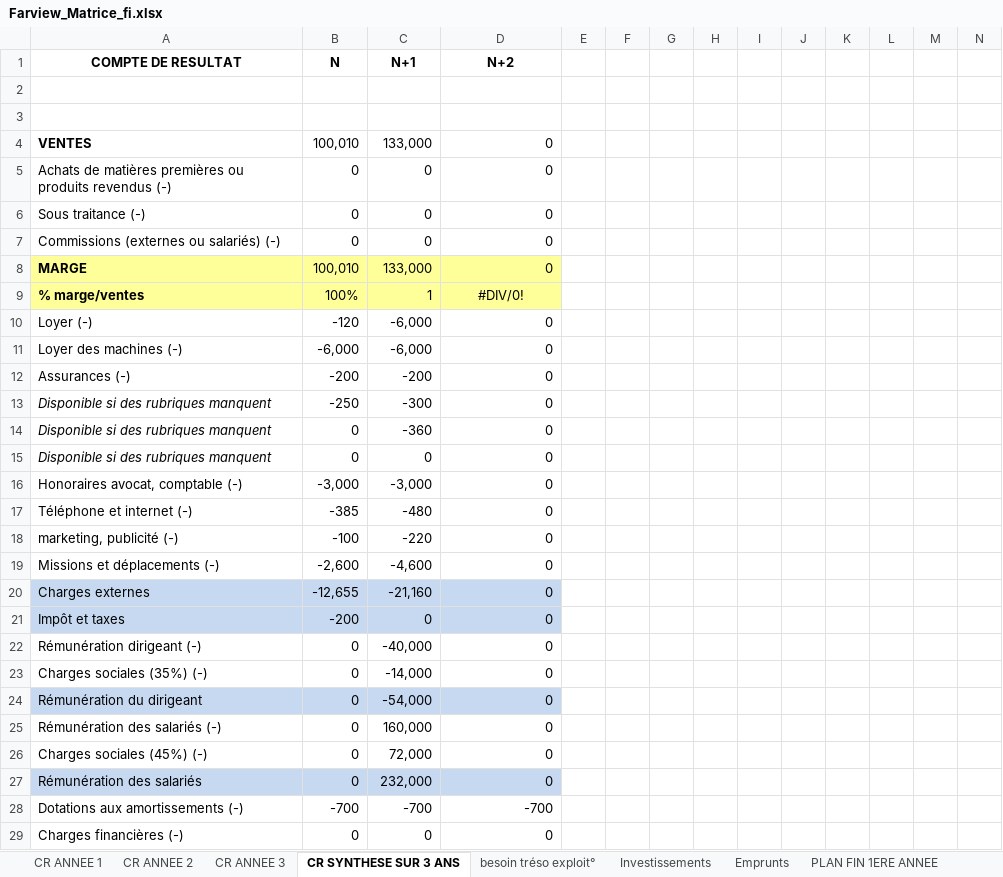
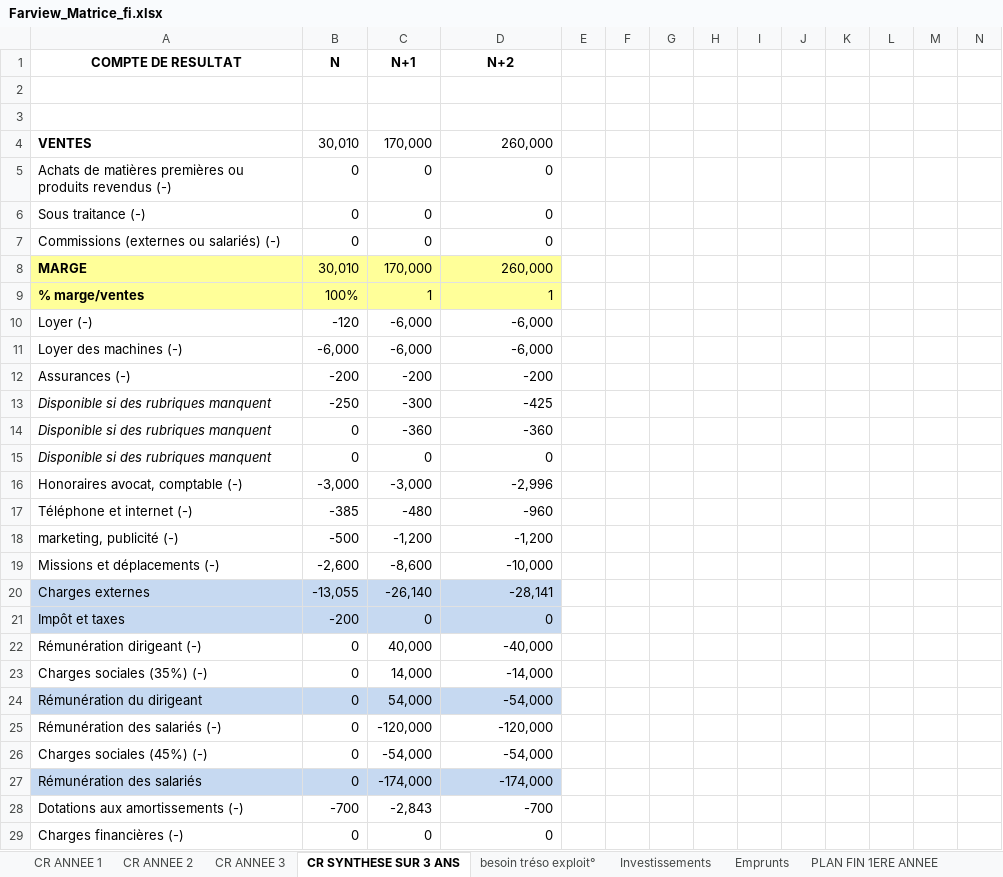
Before and after one commit to Killian-Herveau/PIMS, an Excel workbook: OppAffaire/Farview_Matrice_fi.xlsx, sheet CR SYNTHESE SUR 3 ANS, drawn as a sheet; only a part is shown; values as stored, in another font and other column widths than the file's, no borders; removed rows and columns are numbered as before the commit, all else as after; rows hold the shown columns only; the diff covers the shown part only; the diff names each change by its address in the sheet, - before the commit and + after, or states it on an @@ line.

```diff
--- a/OppAffaire/Farview_Matrice_fi.xlsx (sheet CR SYNTHESE SUR 3 ANS)
+++ b/OppAffaire/Farview_Matrice_fi.xlsx (sheet CR SYNTHESE SUR 3 ANS)
-row 4: VENTES | 100,010 | 133,000 | 0
+row 4: VENTES | 30,010 | 170,000 | 260,000
-row 8: MARGE | 100,010 | 133,000 | 0
+row 8: MARGE | 30,010 | 170,000 | 260,000
-D9 (N+2): #DIV/0!
+D9 (N+2): 1
-D9 alignment: center
+D9 alignment: right
-D10:D11 (N+2): 0
+D10:D11 (N+2): -6,000
-D12 (N+2): 0
+D12 (N+2): -200
-D13 (N+2): 0
+D13 (N+2): -425
-D14 (N+2): 0
+D14 (N+2): -360
-D16 (N+2): 0
+D16 (N+2): -2,996
-D17 (N+2): 0
+D17 (N+2): -960
-B18 (N): -100
+B18 (N): -500
-C18 (N+1): -220
+C18 (N+1): -1,200
-D18 (N+2): 0
+D18 (N+2): -1,200
-C19 (N+1): -4,600
+C19 (N+1): -8,600
-D19 (N+2): 0
+D19 (N+2): -10,000
-row 20: Charges externes | -12,655 | -21,160 | 0
+row 20: Charges externes | -13,055 | -26,140 | -28,141
-C22 (N+1): -40,000
+C22 (N+1): 40,000
-D22 (N+2): 0
+D22 (N+2): -40,000
-C23 (N+1): -14,000
+C23 (N+1): 14,000
-D23 (N+2): 0
+D23 (N+2): -14,000
-C24 (N+1): -54,000
+C24 (N+1): 54,000
-D24 (N+2): 0
+D24 (N+2): -54,000
-C25 (N+1): 160,000
+C25 (N+1): -120,000
-D25 (N+2): 0
+D25 (N+2): -120,000
-C26 (N+1): 72,000
+C26 (N+1): -54,000
-D26 (N+2): 0
+D26 (N+2): -54,000
-C27 (N+1): 232,000
+C27 (N+1): -174,000
-D27 (N+2): 0
+D27 (N+2): -174,000
-C28 (N+1): -700
+C28 (N+1): -2,843
```
Also changed, not shown: 3 added rows and 3 removed rows elsewhere in this sheet, sheet CR ANNEE 3, sheet CR ANNEE 2, sheet CR ANNEE 1, sheet Investissements, sheet besoin tréso exploit°, formulas that keep their value, hidden cells.
